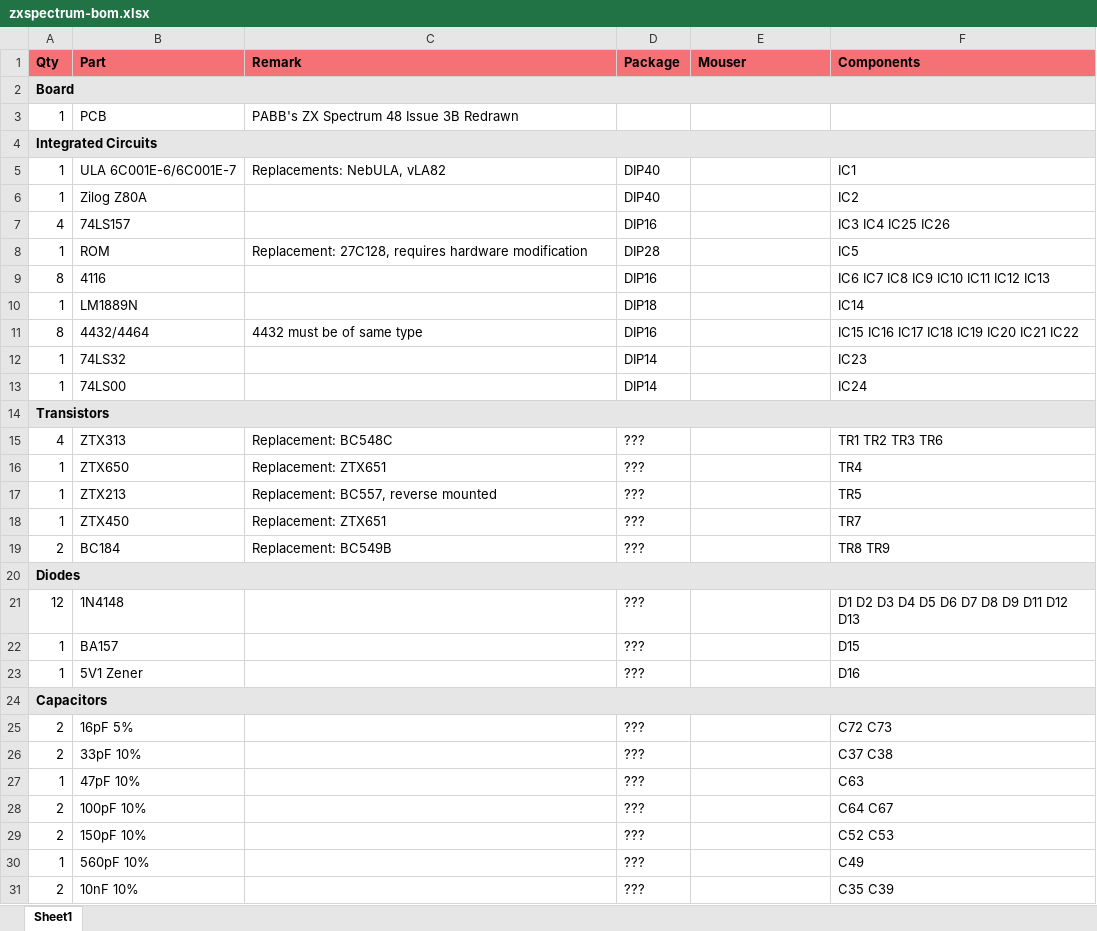
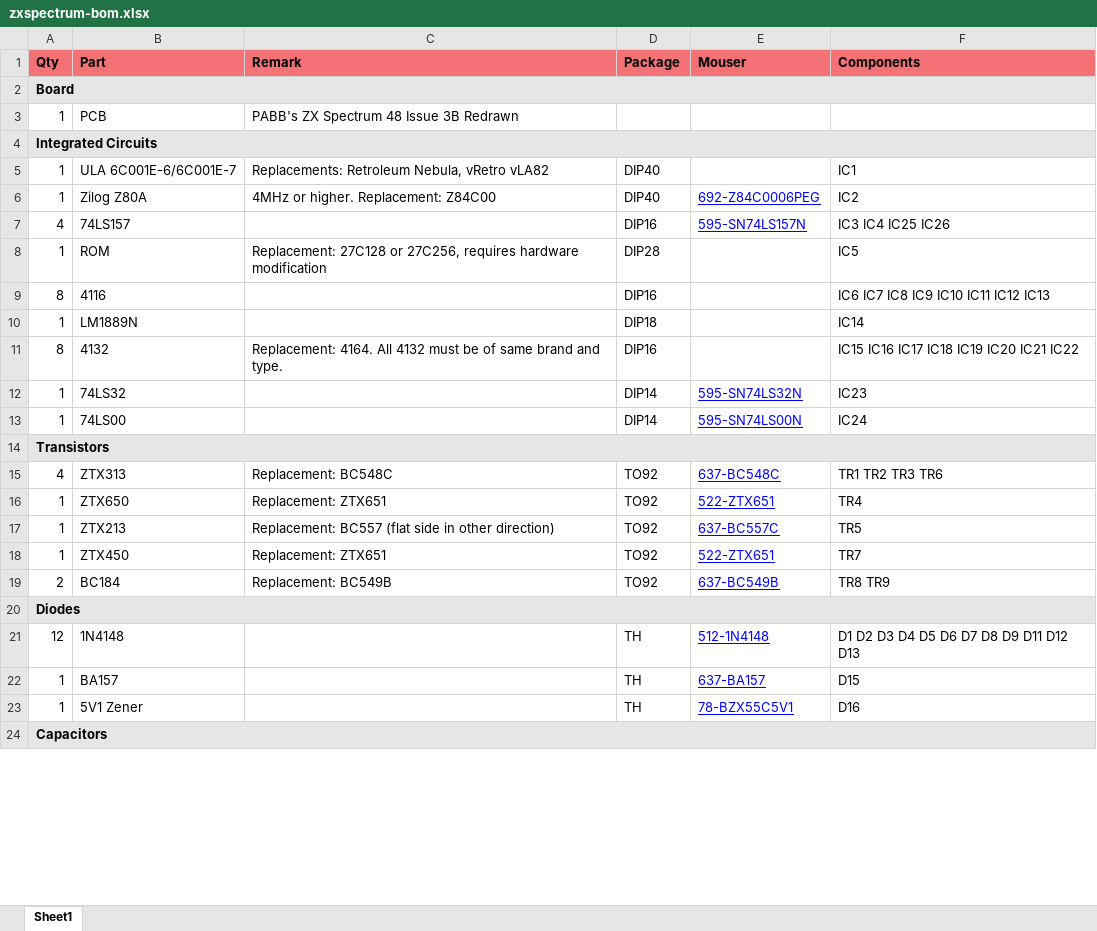
Before and after one commit to shred/zxspectrum-bom, an Excel workbook: docs/zxspectrum-bom.xlsx, sheet Sheet1, drawn as a sheet; only a part is shown; values as stored, in another font and other column widths than the file's, no borders; removed rows and columns are numbered as before the commit, all else as after; the diff covers the shown part only; the diff names each change by its address in the sheet, - before the commit and + after, or states it on an @@ line.

```diff
--- a/docs/zxspectrum-bom.xlsx (sheet Sheet1)
+++ b/docs/zxspectrum-bom.xlsx (sheet Sheet1)
-C5 (Remark): Replacements: NebULA, vLA82
+C5 (Remark): Replacements: Retroleum Nebula, vRetro vLA82
-C6 (Remark): (empty)
+C6 (Remark): 4MHz or higher. Replacement: Z84C00
-E6 (Mouser): (empty)
+E6 (Mouser): 692-Z84C0006PEG
-E7 (Mouser): (empty)
+E7 (Mouser): 595-SN74LS157N
-C8 (Remark): Replacement: 27C128, requires hardware…
+C8 (Remark): Replacement: 27C128 or 27C256, requires hardware…
-B11 (Part): 4432/4464
+B11 (Part): 4132
-C11 (Remark): 4432 must be of same type
+C11 (Remark): Replacement: 4164. All 4132 must be of same brand and type.
-E12 (Mouser): (empty)
+E12 (Mouser): 595-SN74LS32N
-E13 (Mouser): (empty)
+E13 (Mouser): 595-SN74LS00N
-D15:D19 (Package): ???
+D15:D19 (Package): TO92
-E15 (Mouser): (empty)
+E15 (Mouser): 637-BC548C
-E16 (Mouser): (empty)
+E16 (Mouser): 522-ZTX651
-C17 (Remark): Replacement: BC557, reverse mounted
+C17 (Remark): Replacement: BC557 (flat side in other direction)
-E17 (Mouser): (empty)
+E17 (Mouser): 637-BC557C
-E18 (Mouser): (empty)
+E18 (Mouser): 522-ZTX651
-E19 (Mouser): (empty)
+E19 (Mouser): 637-BC549B
-D21:D23 (Package): ???
+D21:D23 (Package): TH
-E21 (Mouser): (empty)
+E21 (Mouser): 512-1N4148
-E22 (Mouser): (empty)
+E22 (Mouser): 637-BA157
-E23 (Mouser): (empty)
+E23 (Mouser): 78-BZX55C5V1
-row 25: 2 | 16pF 5% |  | ??? |  | C72 C73
-row 26: 2 | 33pF 10% |  | ??? |  | C37 C38
-row 27: 1 | 47pF 10% |  | ??? |  | C63
-row 28: 2 | 100pF 10% |  | ??? |  | C64 C67
-row 29: 2 | 150pF 10% |  | ??? |  | C52 C53
-row 30: 1 | 560pF 10% |  | ??? |  | C49
-row 31: 2 | 10nF 10% |  | ??? |  | C35 C39
```
Also changed, not shown: 10 added rows, 3 removed rows and 52 edited cells elsewhere in this sheet, 3 other files.
